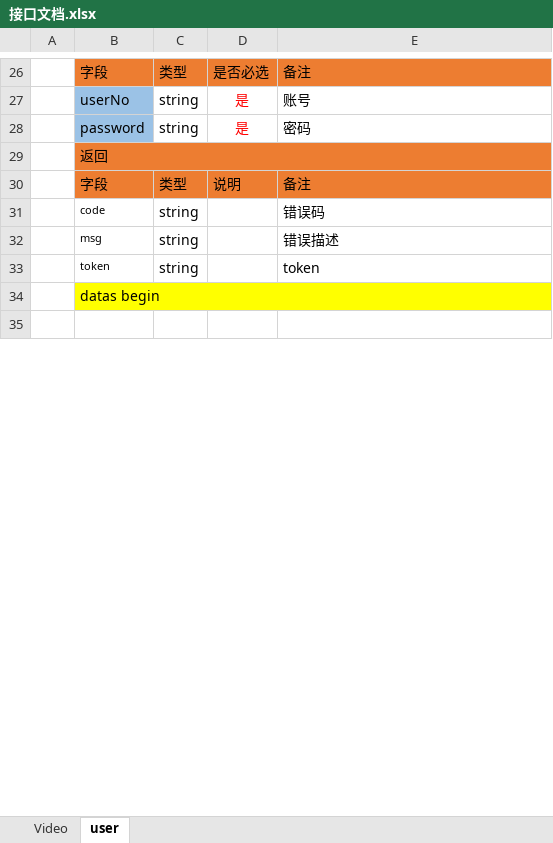
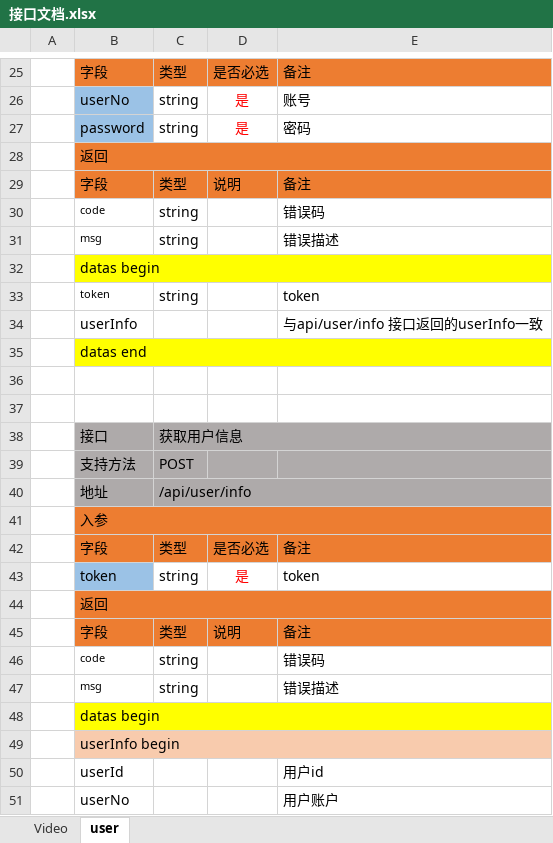
Before and after one commit to shuigu/GogoTV, an Excel workbook: server/doc/接口文档.xlsx, sheet user, drawn as a sheet; only a part is shown, gaps mark what is left out; values as stored, in another font and other column widths than the file's, no borders; addresses are those after the commit; the diff covers the shown part only; the diff names each change by its address in the sheet, - before the commit and + after, or states it on an @@ line.

```diff
--- a/server/doc/接口文档.xlsx (sheet user)
+++ b/server/doc/接口文档.xlsx (sheet user)
+row 32:  | datas begin
+row 34:  | userInfo |  |  | 与api/user/info 接口返回的userInfo一致
+row 35:  | datas end
+row 36: (empty)
+row 37: (empty)
+row 38:  | 接口 | 获取用户信息
+row 39:  | 支持方法 | POST
+row 40:  | 地址 | /api/user/info
+row 41:  | 入参
+row 42:  | 字段 | 类型 | 是否必选 | 备注
+row 43:  | token | string | 是 | token
+row 44:  | 返回
+row 45:  | 字段 | 类型 | 说明 | 备注
+row 46:  | code | string |  | 错误码
+row 47:  | msg | string |  | 错误描述
-B49: (empty)
+B49: userInfo begin
-B49:E49 fill: none
+B49:E49 fill: #F8CBAD
+B49:E49 merged
+row 50:  | userId |  |  | 用户id
+row 51:  | userNo |  |  | 用户账户
```
Also changed, not shown: 7 added rows, 11 removed rows, 10 edited cells and cell formats elsewhere in this sheet, sheet Video, 17 other files.
